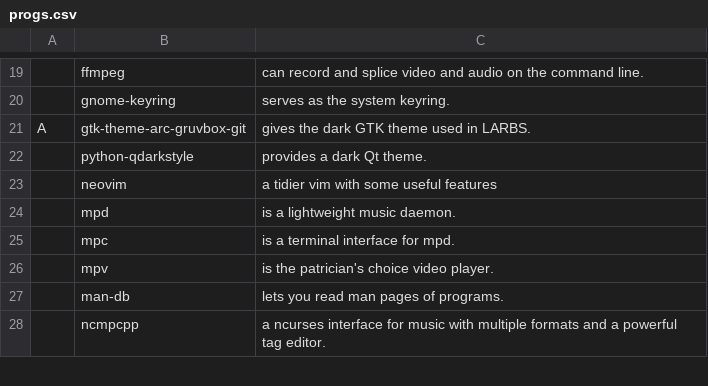
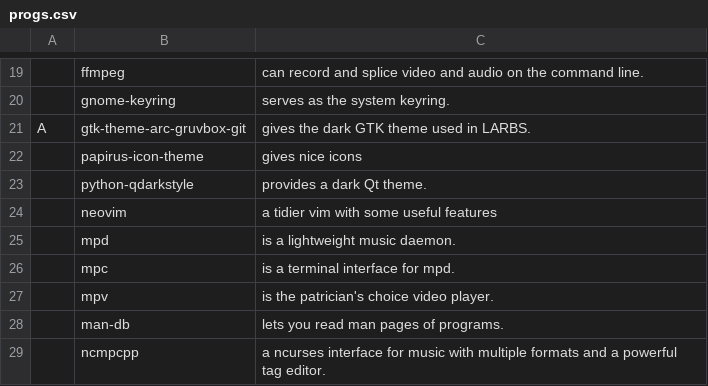
Before and after one commit to EthanSmo2000/dotfiles, a CSV file: .config/progs.csv, drawn as a sheet; only a part is shown, gaps mark what is left out; the diff names each change by its address in the sheet, - before the commit and + after, or states it on an @@ line.

```diff
--- a/.config/progs.csv
+++ b/.config/progs.csv
+row 22:  | papirus-icon-theme | gives nice icons
```
Also changed, not shown: 11 other files.
